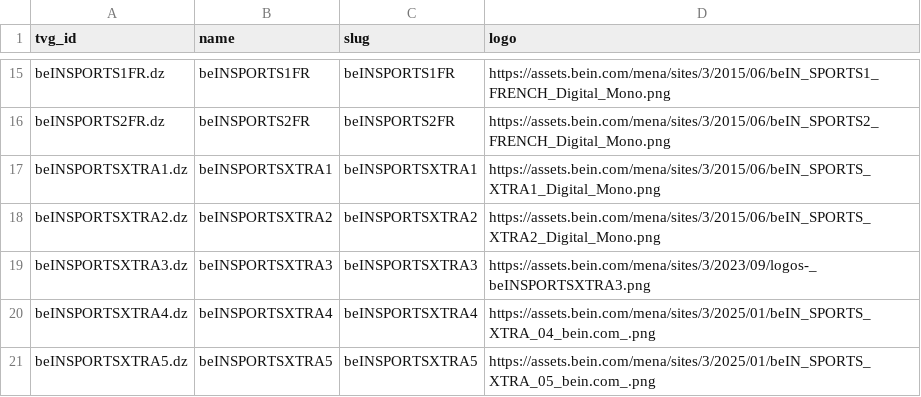
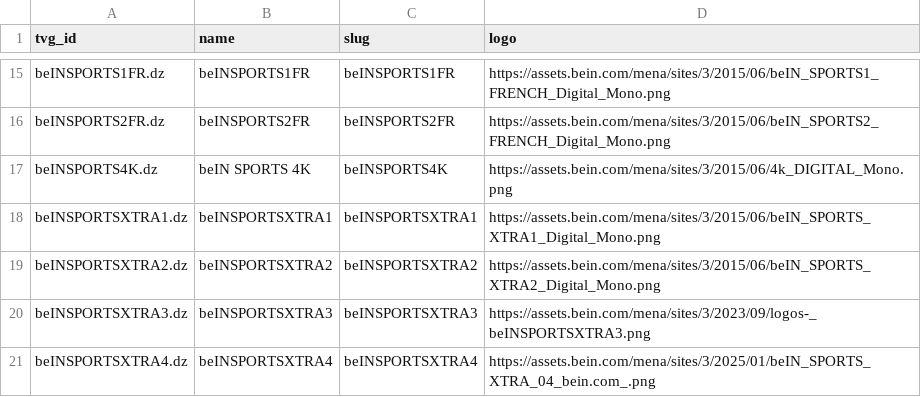
Before and after one commit to DzGreenServices/DzGreen-BeINEPG, a CSV file: channels.csv, drawn as a sheet; only a part is shown, gaps mark what is left out; the shorter side is filled out with more unchanged rows; the diff covers the shown part only; the diff names each change by its address in the sheet, - before the commit and + after, or states it on an @@ line.

```diff
--- a/channels.csv
+++ b/channels.csv
+row 17: beINSPORTS4K.dz | beIN SPORTS 4K | beINSPORTS4K | https://assets.bein.com/mena/sites/3/2015/06/4k_DIGITAL_Mono.png
```
Also changed, not shown: 27 added rows elsewhere in this file, 1 other file.
